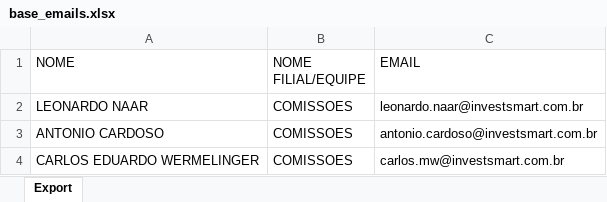
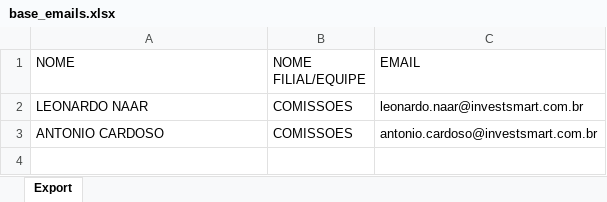
Before and after one commit to Leonardo-InvestSmart/Automacao_Bitrix_Dashboard, an Excel workbook: assets/base_emails.xlsx, sheet Export, drawn as a sheet; values as stored, in another font and other column widths than the file's, no borders; the diff names each change by its address in the sheet, - before the commit and + after, or states it on an @@ line.

```diff
--- a/assets/base_emails.xlsx (sheet Export)
+++ b/assets/base_emails.xlsx (sheet Export)
-row 4: CARLOS EDUARDO WERMELINGER | COMISSOES | carlos.mw@investsmart.com.br
```
Also changed, not shown: 1 other file.
